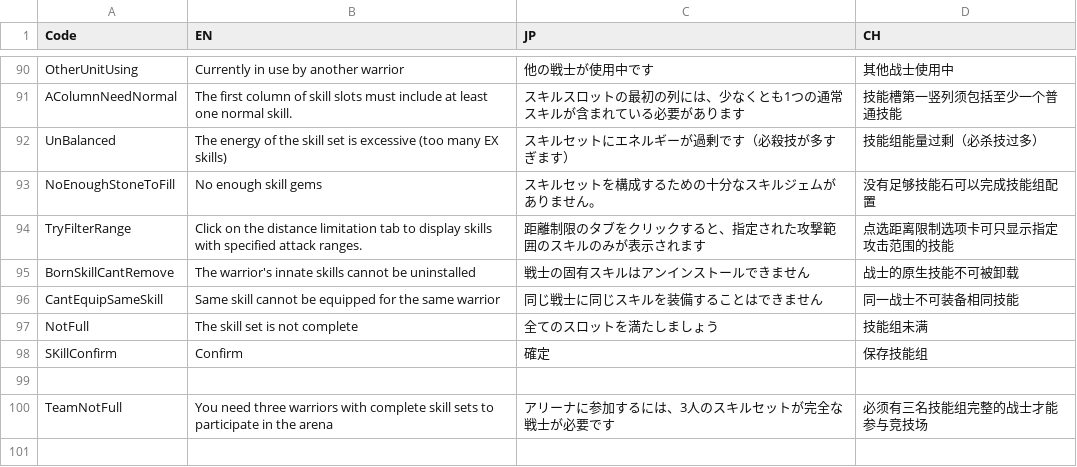
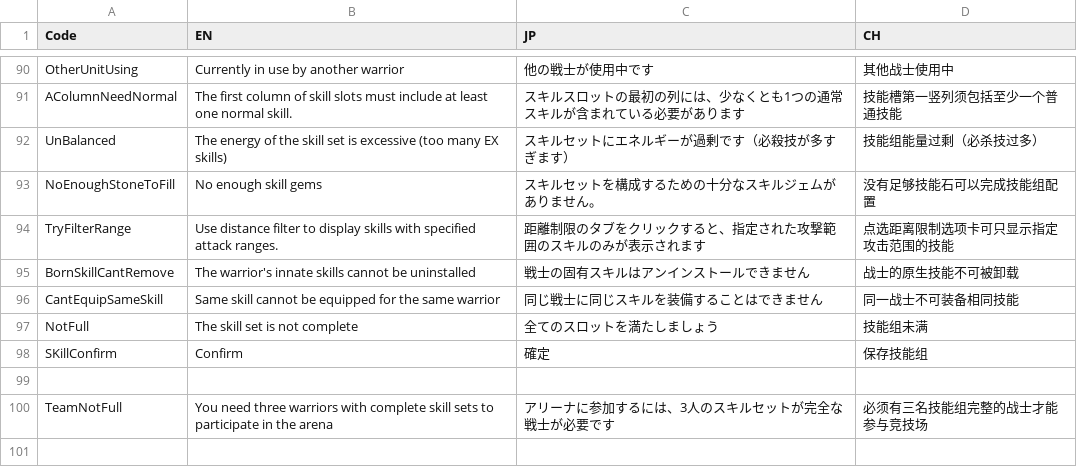
Before and after one commit to bodacheng/MComat, a CSV file: Assets/ExternalAssets/Config/LanguageCode.csv, drawn as a sheet; only a part is shown, gaps mark what is left out.

```diff
--- a/Assets/ExternalAssets/Config/LanguageCode.csv
+++ b/Assets/ExternalAssets/Config/LanguageCode.csv
@@ -93,3 +93,3 @@ UnBalanced,The energy of the skill set is excessive (too many EX skills),スキ
 NoEnoughStoneToFill,No enough skill gems,スキルセットを構成するための十分なスキルジェムがありません。,没有足够技能石可以完成技能组配置
-TryFilterRange,Click on the distance limitation tab to display skills with specified attack ranges.,距離制限のタブをクリックすると、指定された攻撃範囲のスキルのみが表示されます,点选距离限制选项卡可只显示指定攻击范围的技能
+TryFilterRange,Use distance filter to display skills with specified attack ranges.,距離制限のタブをクリックすると、指定された攻撃範囲のスキルのみが表示されます,点选距离限制选项卡可只显示指定攻击范围的技能
 BornSkillCantRemove,The warrior's innate skills cannot be uninstalled,戦士の固有スキルはアンインストールできません,战士的原生技能不可被卸载
```
Also changed, not shown: 9 other files.
